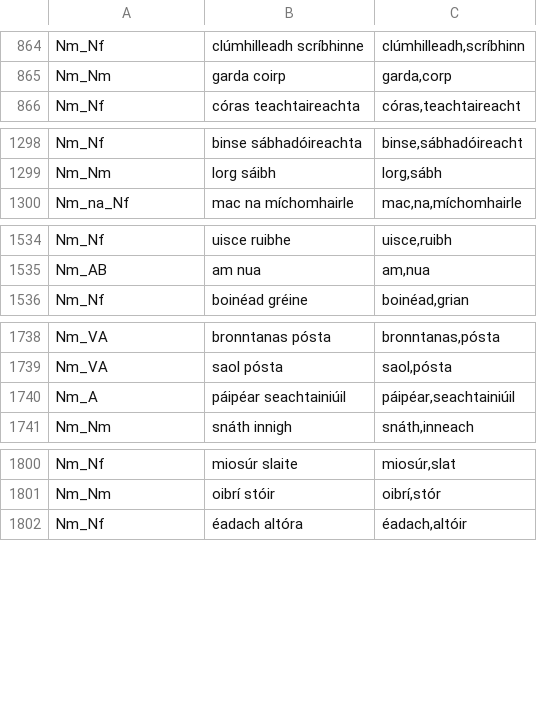
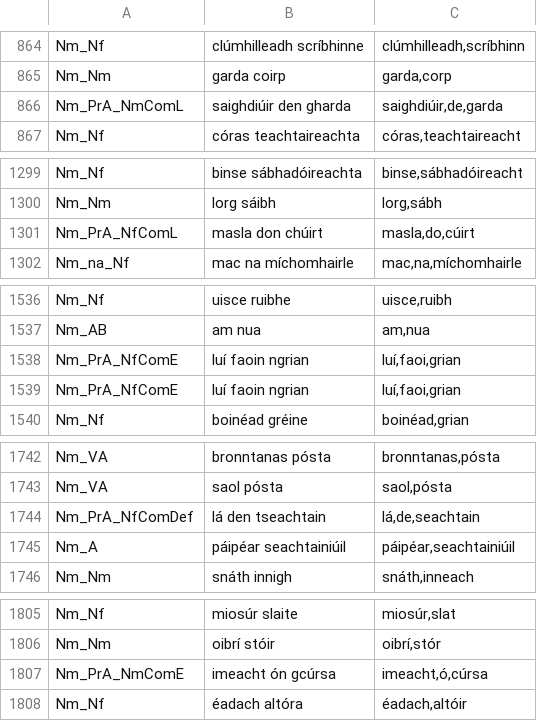
Before and after one commit to jimregan/gramadanj, a TSV file: src/main/resource/ie/tcd/slscs/itut/gramadanj/EID/multiwords2.tsv, drawn as a sheet; only a part is shown, gaps mark what is left out; the diff covers the shown part only.

Commit message:
more

```diff
--- a/src/main/resource/ie/tcd/slscs/itut/gramadanj/EID/multiwords2.tsv
+++ b/src/main/resource/ie/tcd/slscs/itut/gramadanj/EID/multiwords2.tsv
@@ -865,2 +865,3 @@ Nm_Nf	clúmhilleadh scríbhinne	clúmhilleadh,scríbhinn
 Nm_Nm	garda coirp	garda,corp
+Nm_PrA_NmComL	saighdiúir den gharda	saighdiúir,de,garda
 Nm_Nf	córas teachtaireachta	córas,teachtaireacht
@@ -1299,2 +1300,3 @@ Nm_Nf	binse sábhadóireachta	binse,sábhadóireacht
 Nm_Nm	lorg sáibh	lorg,sábh
+Nm_PrA_NfComL	masla don chúirt	masla,do,cúirt
 Nm_na_Nf	mac na míchomhairle	mac,na,míchomhairle
@@ -1535,2 +1537,4 @@ Nm_Nf	uisce ruibhe	uisce,ruibh
 Nm_AB	am nua	am,nua
+Nm_PrA_NfComE	luí faoin ngrian	luí,faoi,grian
+Nm_PrA_NfComE	luí faoin ngrian	luí,faoi,grian
 Nm_Nf	boinéad gréine	boinéad,grian
@@ -1739,2 +1743,3 @@ Nm_VA	bronntanas pósta	bronntanas,pósta
 Nm_VA	saol pósta	saol,pósta
+Nm_PrA_NfComDef	lá den tseachtain	lá,de,seachtain
 Nm_A	páipéar seachtainiúil	páipéar,seachtainiúil
@@ -1801,2 +1806,3 @@ Nm_Nf	miosúr slaite	miosúr,slat
 Nm_Nm	oibrí stóir	oibrí,stór
+Nm_PrA_NmComE	imeacht ón gcúrsa	imeacht,ó,cúrsa
 Nm_Nf	éadach altóra	éadach,altóir
```
Also changed, not shown: 1 added row elsewhere in this file.
